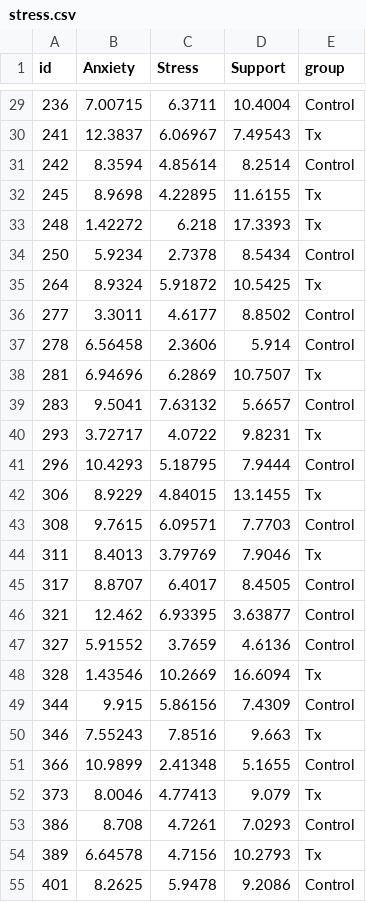
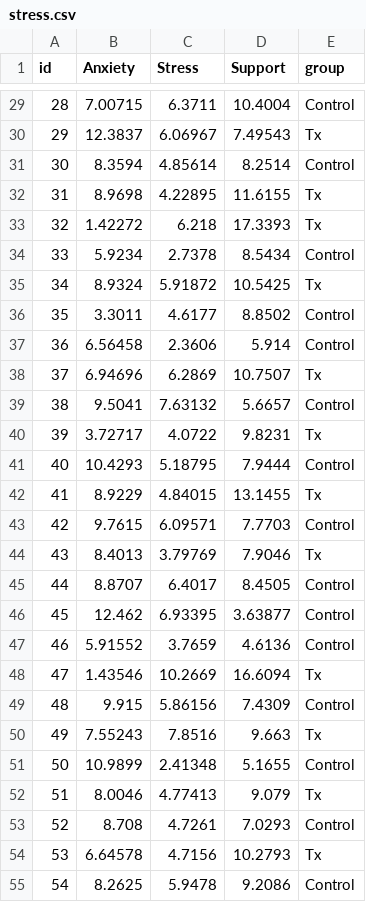
Before and after one commit to uopsych/psy612, a CSV file: data/stress.csv, drawn as a sheet; only a part is shown, gaps mark what is left out; the diff covers the shown part only.

```diff
--- a/data/stress.csv
+++ b/data/stress.csv
@@ -29,27 +29,27 @@ id,Anxiety,Stress,Support,group
-236,7.00715,6.3711,10.4004,Control
-241,12.3837,6.06967,7.49543,Tx
-242,8.3594,4.85614,8.2514,Control
-245,8.9698,4.22895,11.6155,Tx
-248,1.42272,6.218,17.3393,Tx
-250,5.9234,2.7378,8.5434,Control
-264,8.9324,5.91872,10.5425,Tx
-277,3.3011,4.6177,8.8502,Control
-278,6.56458,2.3606,5.914,Control
-281,6.94696,6.2869,10.7507,Tx
-283,9.5041,7.63132,5.6657,Control
-293,3.72717,4.0722,9.8231,Tx
-296,10.4293,5.18795,7.9444,Control
-306,8.9229,4.84015,13.1455,Tx
-308,9.7615,6.09571,7.7703,Control
-311,8.4013,3.79769,7.9046,Tx
-317,8.8707,6.4017,8.4505,Control
-321,12.462,6.93395,3.63877,Control
-327,5.91552,3.7659,4.6136,Control
-328,1.43546,10.2669,16.6094,Tx
-344,9.915,5.86156,7.4309,Control
-346,7.55243,7.8516,9.663,Tx
-366,10.9899,2.41348,5.1655,Control
-373,8.0046,4.77413,9.079,Tx
-386,8.708,4.7261,7.0293,Control
-389,6.64578,4.7156,10.2793,Tx
-401,8.2625,5.9478,9.2086,Control
+28,7.00715,6.3711,10.4004,Control
+29,12.3837,6.06967,7.49543,Tx
+30,8.3594,4.85614,8.2514,Control
+31,8.9698,4.22895,11.6155,Tx
+32,1.42272,6.218,17.3393,Tx
+33,5.9234,2.7378,8.5434,Control
+34,8.9324,5.91872,10.5425,Tx
+35,3.3011,4.6177,8.8502,Control
+36,6.56458,2.3606,5.914,Control
+37,6.94696,6.2869,10.7507,Tx
+38,9.5041,7.63132,5.6657,Control
+39,3.72717,4.0722,9.8231,Tx
+40,10.4293,5.18795,7.9444,Control
+41,8.9229,4.84015,13.1455,Tx
+42,9.7615,6.09571,7.7703,Control
+43,8.4013,3.79769,7.9046,Tx
+44,8.8707,6.4017,8.4505,Control
+45,12.462,6.93395,3.63877,Control
+46,5.91552,3.7659,4.6136,Control
+47,1.43546,10.2669,16.6094,Tx
+48,9.915,5.86156,7.4309,Control
+49,7.55243,7.8516,9.663,Tx
+50,10.9899,2.41348,5.1655,Control
+51,8.0046,4.77413,9.079,Tx
+52,8.708,4.7261,7.0293,Control
+53,6.64578,4.7156,10.2793,Tx
+54,8.2625,5.9478,9.2086,Control
```
Also changed, not shown: 91 edited cells elsewhere in this file, homework/homework-3/homework-happy.csv, 14 other files.
